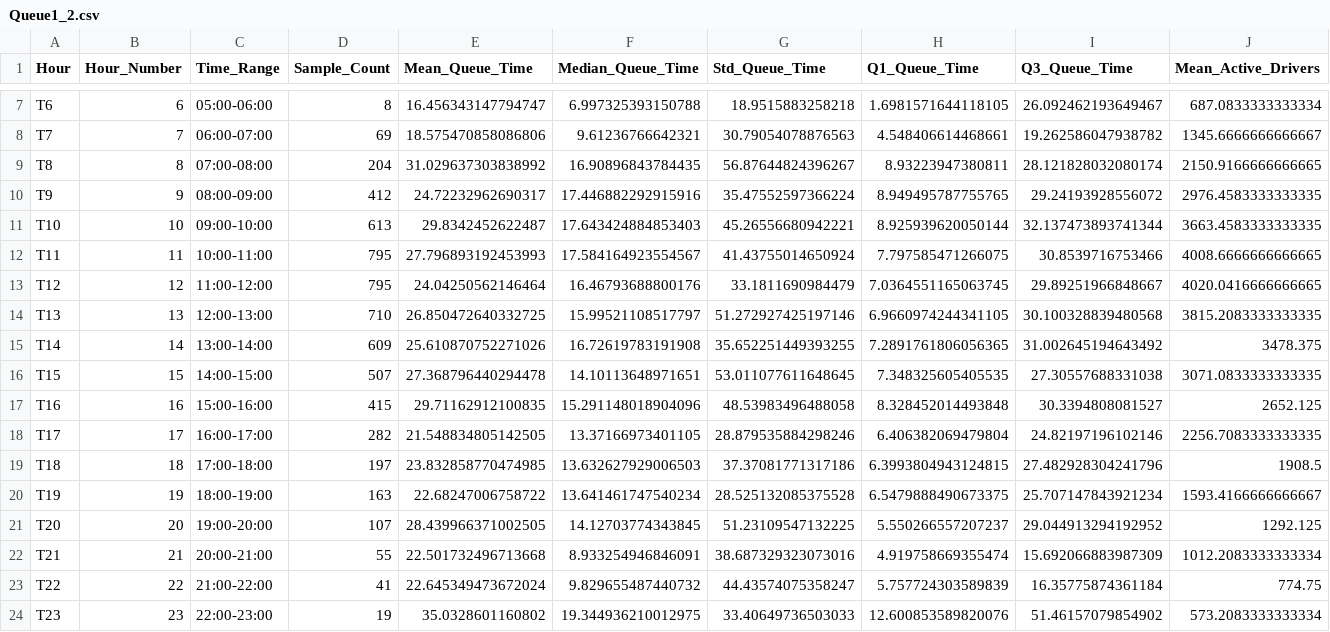
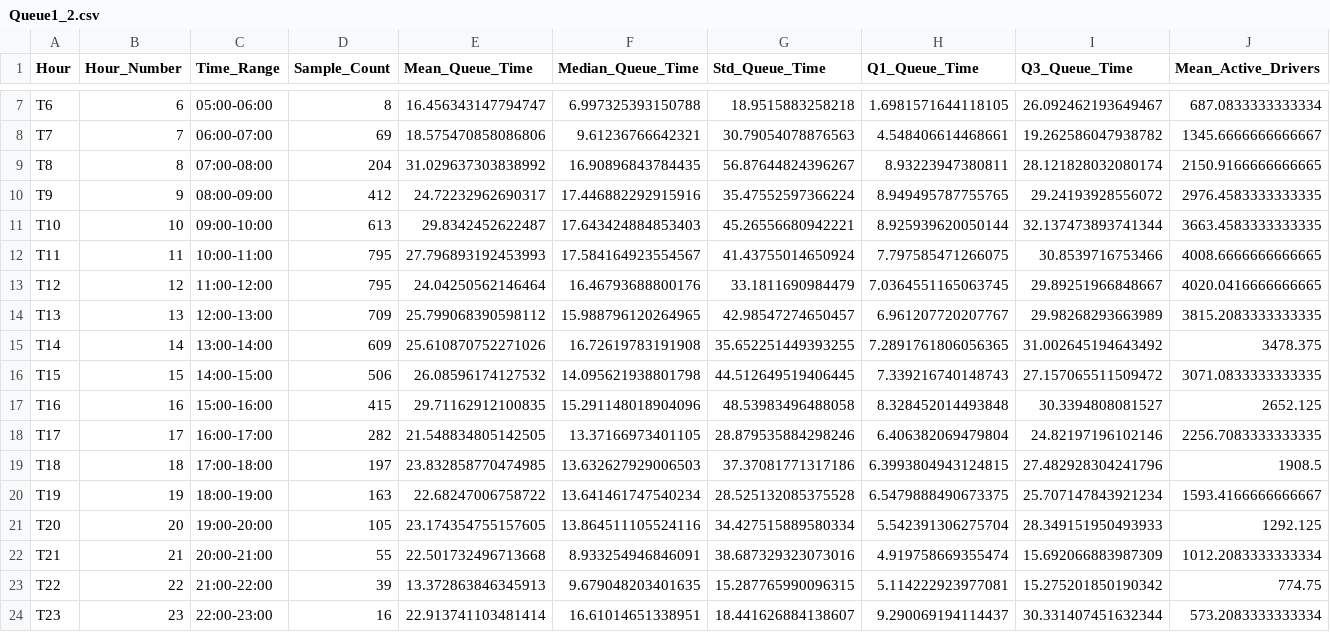
Before and after one commit to georgiou-p/EV_Charging, a CSV file: Queue1_2.csv, drawn as a sheet; only a part is shown, gaps mark what is left out; the diff covers the shown part only; the diff names each change by its address in the sheet, - before the commit and + after, or states it on an @@ line.

```diff
--- a/Queue1_2.csv
+++ b/Queue1_2.csv
-D14 (Sample_Count): 710
+D14 (Sample_Count): 709
-E14 (Mean_Queue_Time): 26.850472640332725
+E14 (Mean_Queue_Time): 25.799068390598112
-F14 (Median_Queue_Time): 15.99521108517797
+F14 (Median_Queue_Time): 15.988796120264965
-G14 (Std_Queue_Time): 51.272927425197146
+G14 (Std_Queue_Time): 42.98547274650457
-H14 (Q1_Queue_Time): 6.9660974244341105
+H14 (Q1_Queue_Time): 6.961207720207767
-I14 (Q3_Queue_Time): 30.100328839480568
+I14 (Q3_Queue_Time): 29.98268293663989
-D16 (Sample_Count): 507
+D16 (Sample_Count): 506
-E16 (Mean_Queue_Time): 27.368796440294478
+E16 (Mean_Queue_Time): 26.08596174127532
-F16 (Median_Queue_Time): 14.10113648971651
+F16 (Median_Queue_Time): 14.095621938801798
-G16 (Std_Queue_Time): 53.011077611648645
+G16 (Std_Queue_Time): 44.512649519406445
-H16 (Q1_Queue_Time): 7.348325605405535
+H16 (Q1_Queue_Time): 7.339216740148743
-I16 (Q3_Queue_Time): 27.30557688331038
+I16 (Q3_Queue_Time): 27.157065511509472
-D21 (Sample_Count): 107
+D21 (Sample_Count): 105
-E21 (Mean_Queue_Time): 28.439966371002505
+E21 (Mean_Queue_Time): 23.174354755157605
-F21 (Median_Queue_Time): 14.12703774343845
+F21 (Median_Queue_Time): 13.864511105524116
-G21 (Std_Queue_Time): 51.23109547132225
+G21 (Std_Queue_Time): 34.427515889580334
-H21 (Q1_Queue_Time): 5.550266557207237
+H21 (Q1_Queue_Time): 5.542391306275704
-I21 (Q3_Queue_Time): 29.044913294192952
+I21 (Q3_Queue_Time): 28.349151950493933
-D23 (Sample_Count): 41
+D23 (Sample_Count): 39
-E23 (Mean_Queue_Time): 22.645349473672024
+E23 (Mean_Queue_Time): 13.372863846345913
-F23 (Median_Queue_Time): 9.829655487440732
+F23 (Median_Queue_Time): 9.679048203401635
-G23 (Std_Queue_Time): 44.43574075358247
+G23 (Std_Queue_Time): 15.287765990096315
-H23 (Q1_Queue_Time): 5.757724303589839
+H23 (Q1_Queue_Time): 5.114222923977081
-I23 (Q3_Queue_Time): 16.35775874361184
+I23 (Q3_Queue_Time): 15.275201850190342
-D24 (Sample_Count): 19
+D24 (Sample_Count): 16
-E24 (Mean_Queue_Time): 35.0328601160802
+E24 (Mean_Queue_Time): 22.913741103481414
-F24 (Median_Queue_Time): 19.344936210012975
+F24 (Median_Queue_Time): 16.61014651338951
-G24 (Std_Queue_Time): 33.40649736503033
+G24 (Std_Queue_Time): 18.441626884138607
-H24 (Q1_Queue_Time): 12.600853589820076
+H24 (Q1_Queue_Time): 9.290069194114437
-I24 (Q3_Queue_Time): 51.46157079854902
+I24 (Q3_Queue_Time): 30.331407451632344
```
Also changed, not shown: 6 edited cells elsewhere in this file, Queue1_1.csv, Queue1_3.csv, 42 other files.
